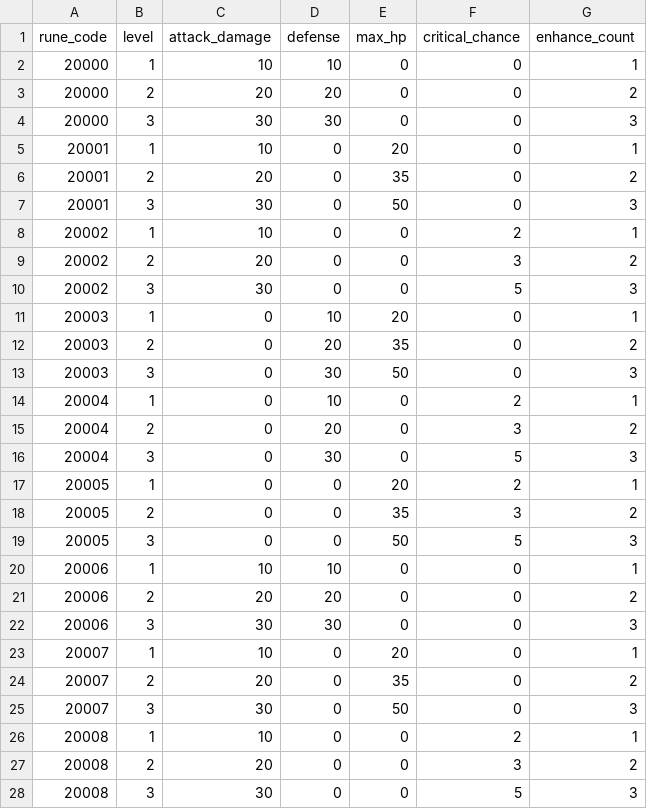
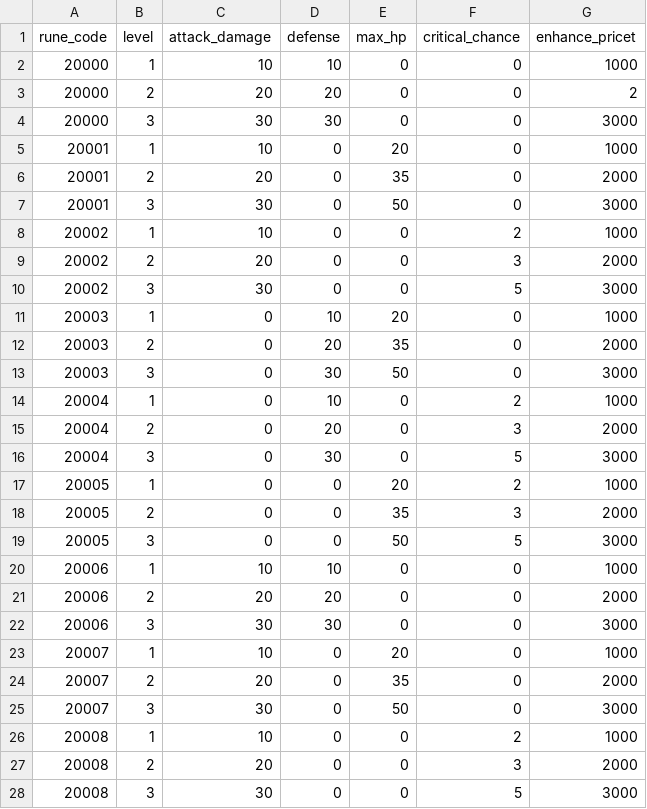
Before and after one commit to ChoiHyunSan/2DProject, a CSV file: Docker/mysql/files/master_csv_data/rune_enhance_data.csv, drawn as a sheet; only a part is shown; the diff covers the shown part only.

```diff
--- a/Docker/mysql/files/master_csv_data/rune_enhance_data.csv
+++ b/Docker/mysql/files/master_csv_data/rune_enhance_data.csv
@@ -1,28 +1,28 @@
-rune_code,level,attack_damage,defense,max_hp,critical_chance,enhance_count
-20000,1,10,10,0,0,1
+rune_code,level,attack_damage,defense,max_hp,critical_chance,enhance_pricet
+20000,1,10,10,0,0,1000
 20000,2,20,20,0,0,2
-20000,3,30,30,0,0,3
-20001,1,10,0,20,0,1
-20001,2,20,0,35,0,2
-20001,3,30,0,50,0,3
-20002,1,10,0,0,2,1
-20002,2,20,0,0,3,2
-20002,3,30,0,0,5,3
-20003,1,0,10,20,0,1
-20003,2,0,20,35,0,2
-20003,3,0,30,50,0,3
-20004,1,0,10,0,2,1
-20004,2,0,20,0,3,2
-20004,3,0,30,0,5,3
-20005,1,0,0,20,2,1
-20005,2,0,0,35,3,2
-20005,3,0,0,50,5,3
-20006,1,10,10,0,0,1
-20006,2,20,20,0,0,2
-20006,3,30,30,0,0,3
-20007,1,10,0,20,0,1
-20007,2,20,0,35,0,2
-20007,3,30,0,50,0,3
-20008,1,10,0,0,2,1
-20008,2,20,0,0,3,2
-20008,3,30,0,0,5,3
+20000,3,30,30,0,0,3000
+20001,1,10,0,20,0,1000
+20001,2,20,0,35,0,2000
+20001,3,30,0,50,0,3000
+20002,1,10,0,0,2,1000
+20002,2,20,0,0,3,2000
+20002,3,30,0,0,5,3000
+20003,1,0,10,20,0,1000
+20003,2,0,20,35,0,2000
+20003,3,0,30,50,0,3000
+20004,1,0,10,0,2,1000
+20004,2,0,20,0,3,2000
+20004,3,0,30,0,5,3000
+20005,1,0,0,20,2,1000
+20005,2,0,0,35,3,2000
+20005,3,0,0,50,5,3000
+20006,1,10,10,0,0,1000
+20006,2,20,20,0,0,2000
+20006,3,30,30,0,0,3000
+20007,1,10,0,20,0,1000
+20007,2,20,0,35,0,2000
+20007,3,30,0,50,0,3000
+20008,1,10,0,0,2,1000
+20008,2,20,0,0,3,2000
+20008,3,30,0,0,5,3000
```
Also changed, not shown: 33 edited cells elsewhere in this file, Docker/mysql/files/master_csv_data/quest_info_data.csv, 29 other files.
